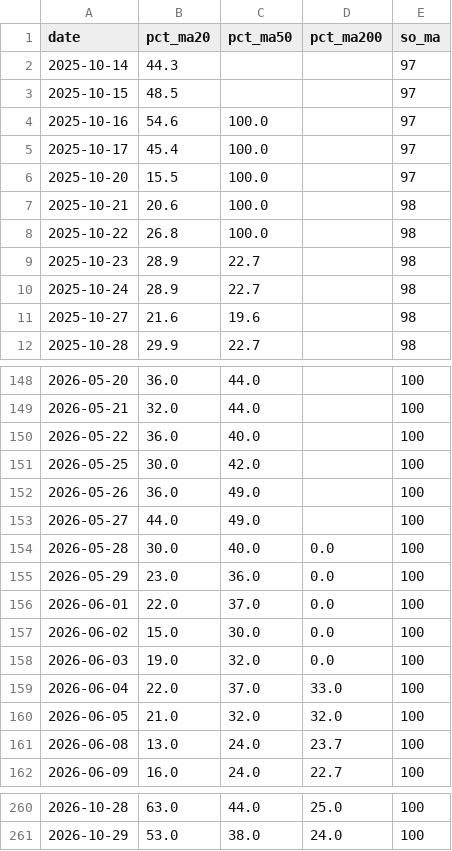
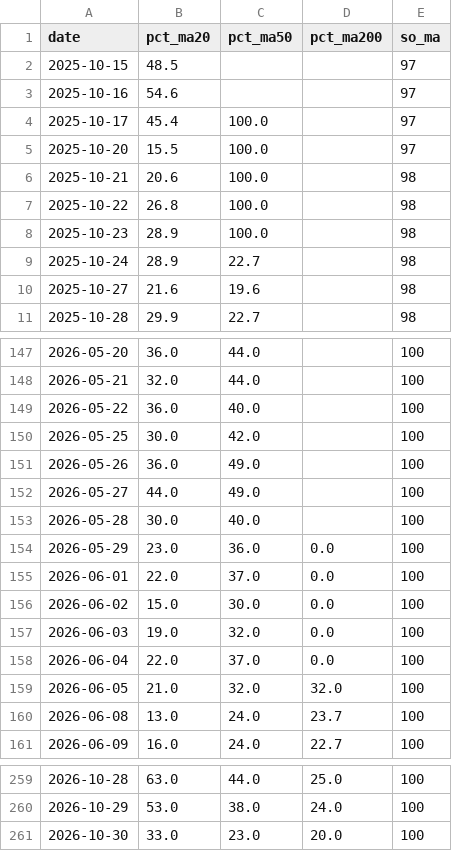
Before and after one commit to quangn1975/do-rong-hose, a CSV file: data/vn100_do_rong.csv, drawn as a sheet; only a part is shown, gaps mark what is left out.

```diff
--- a/data/vn100_do_rong.csv
+++ b/data/vn100_do_rong.csv
@@ -1,5 +1,4 @@
 date,pct_ma20,pct_ma50,pct_ma200,so_ma
-2025-10-14,44.3,,,97
 2025-10-15,48.5,,,97
-2025-10-16,54.6,100.0,,97
+2025-10-16,54.6,,,97
 2025-10-17,45.4,100.0,,97
@@ -8,3 +7,3 @@ date,pct_ma20,pct_ma50,pct_ma200,so_ma
 2025-10-22,26.8,100.0,,98
-2025-10-23,28.9,22.7,,98
+2025-10-23,28.9,100.0,,98
 2025-10-24,28.9,22.7,,98
@@ -153,3 +152,3 @@ date,pct_ma20,pct_ma50,pct_ma200,so_ma
 2026-05-27,44.0,49.0,,100
-2026-05-28,30.0,40.0,0.0,100
+2026-05-28,30.0,40.0,,100
 2026-05-29,23.0,36.0,0.0,100
@@ -158,3 +157,3 @@ date,pct_ma20,pct_ma50,pct_ma200,so_ma
 2026-06-03,19.0,32.0,0.0,100
-2026-06-04,22.0,37.0,33.0,100
+2026-06-04,22.0,37.0,0.0,100
 2026-06-05,21.0,32.0,32.0,100
@@ -261 +260,2 @@ date,pct_ma20,pct_ma50,pct_ma200,so_ma
 2026-10-29,53.0,38.0,24.0,100
+2026-10-30,33.0,23.0,20.0,100
```
Also changed, not shown: data/vn100_gia_70p.csv, data/vn100_ma_moc.csv, 1 other file.
